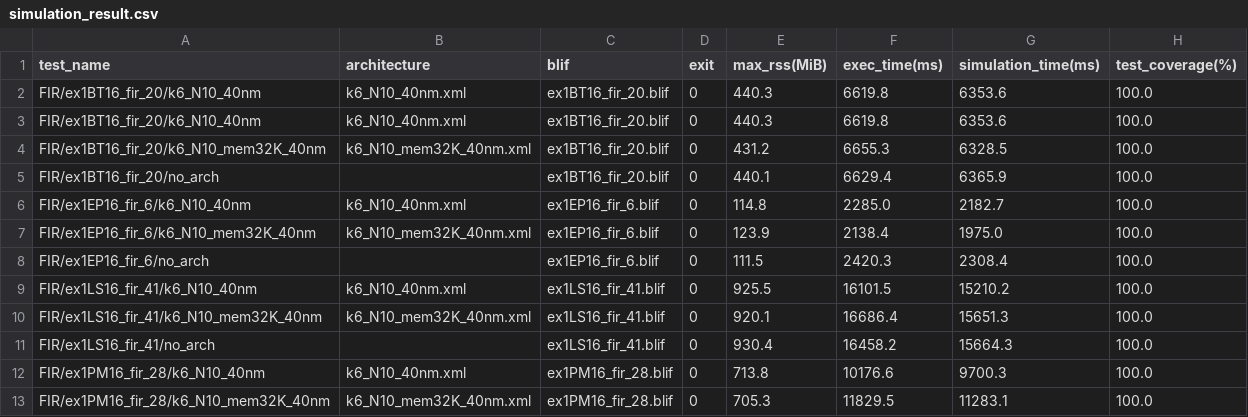
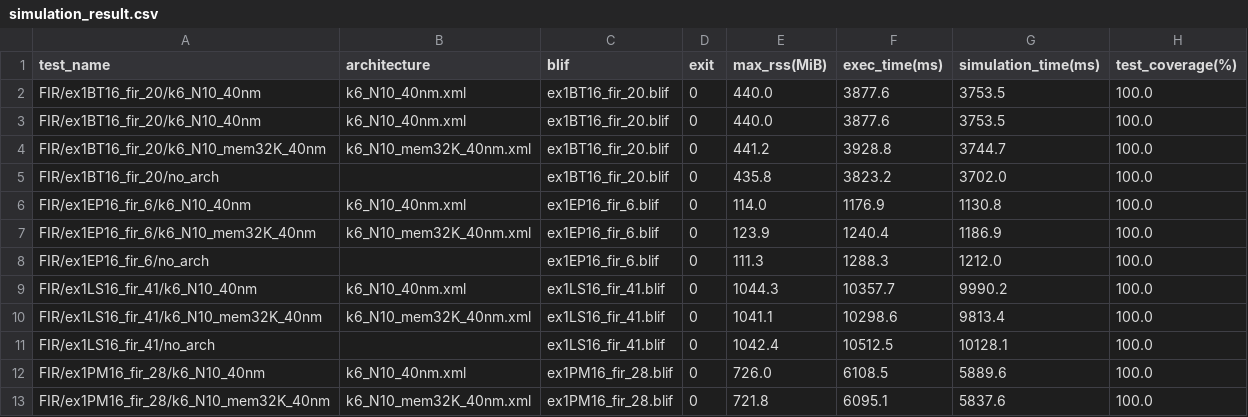
Before and after one commit to verilog-to-routing/vtr-verilog-to-routing, a CSV file: ODIN_II/regression_test/benchmark/task/FIR/simulation_result.csv, drawn as a sheet; only a part is shown; the diff covers the shown part only.

```diff
--- a/ODIN_II/regression_test/benchmark/task/FIR/simulation_result.csv
+++ b/ODIN_II/regression_test/benchmark/task/FIR/simulation_result.csv
@@ -1,13 +1,13 @@
 test_name                             ,architecture          ,blif                ,exit,max_rss(MiB),exec_time(ms),simulation_time(ms),test_coverage(%)
-FIR/ex1BT16_fir_20/k6_N10_40nm        ,k6_N10_40nm.xml       ,ex1BT16_fir_20.blif ,0   ,440.3       ,6619.8       ,6353.6             ,100.0
-FIR/ex1BT16_fir_20/k6_N10_40nm        ,k6_N10_40nm.xml       ,ex1BT16_fir_20.blif ,0   ,440.3       ,6619.8       ,6353.6             ,100.0
-FIR/ex1BT16_fir_20/k6_N10_mem32K_40nm ,k6_N10_mem32K_40nm.xml,ex1BT16_fir_20.blif ,0   ,431.2       ,6655.3       ,6328.5             ,100.0
-FIR/ex1BT16_fir_20/no_arch            ,                      ,ex1BT16_fir_20.blif ,0   ,440.1       ,6629.4       ,6365.9             ,100.0
-FIR/ex1EP16_fir_6/k6_N10_40nm         ,k6_N10_40nm.xml       ,ex1EP16_fir_6.blif  ,0   ,114.8       ,2285.0       ,2182.7             ,100.0
-FIR/ex1EP16_fir_6/k6_N10_mem32K_40nm  ,k6_N10_mem32K_40nm.xml,ex1EP16_fir_6.blif  ,0   ,123.9       ,2138.4       ,1975.0             ,100.0
-FIR/ex1EP16_fir_6/no_arch             ,                      ,ex1EP16_fir_6.blif  ,0   ,111.5       ,2420.3       ,2308.4             ,100.0
-FIR/ex1LS16_fir_41/k6_N10_40nm        ,k6_N10_40nm.xml       ,ex1LS16_fir_41.blif ,0   ,925.5       ,16101.5      ,15210.2            ,100.0
-FIR/ex1LS16_fir_41/k6_N10_mem32K_40nm ,k6_N10_mem32K_40nm.xml,ex1LS16_fir_41.blif ,0   ,920.1       ,16686.4      ,15651.3            ,100.0
-FIR/ex1LS16_fir_41/no_arch            ,                      ,ex1LS16_fir_41.blif ,0   ,930.4       ,16458.2      ,15664.3            ,100.0
-FIR/ex1PM16_fir_28/k6_N10_40nm        ,k6_N10_40nm.xml       ,ex1PM16_fir_28.blif ,0   ,713.8       ,10176.6      ,9700.3             ,100.0
-FIR/ex1PM16_fir_28/k6_N10_mem32K_40nm ,k6_N10_mem32K_40nm.xml,ex1PM16_fir_28.blif ,0   ,705.3       ,11829.5      ,11283.1            ,100.0
+FIR/ex1BT16_fir_20/k6_N10_40nm        ,k6_N10_40nm.xml       ,ex1BT16_fir_20.blif ,0   ,440.0       ,3877.6       ,3753.5             ,100.0
+FIR/ex1BT16_fir_20/k6_N10_40nm        ,k6_N10_40nm.xml       ,ex1BT16_fir_20.blif ,0   ,440.0       ,3877.6       ,3753.5             ,100.0
+FIR/ex1BT16_fir_20/k6_N10_mem32K_40nm ,k6_N10_mem32K_40nm.xml,ex1BT16_fir_20.blif ,0   ,441.2       ,3928.8       ,3744.7             ,100.0
+FIR/ex1BT16_fir_20/no_arch            ,                      ,ex1BT16_fir_20.blif ,0   ,435.8       ,3823.2       ,3702.0             ,100.0
+FIR/ex1EP16_fir_6/k6_N10_40nm         ,k6_N10_40nm.xml       ,ex1EP16_fir_6.blif  ,0   ,114.0       ,1176.9       ,1130.8             ,100.0
+FIR/ex1EP16_fir_6/k6_N10_mem32K_40nm  ,k6_N10_mem32K_40nm.xml,ex1EP16_fir_6.blif  ,0   ,123.9       ,1240.4       ,1186.9             ,100.0
+FIR/ex1EP16_fir_6/no_arch             ,                      ,ex1EP16_fir_6.blif  ,0   ,111.3       ,1288.3       ,1212.0             ,100.0
+FIR/ex1LS16_fir_41/k6_N10_40nm        ,k6_N10_40nm.xml       ,ex1LS16_fir_41.blif ,0   ,1044.3      ,10357.7      ,9990.2             ,100.0
+FIR/ex1LS16_fir_41/k6_N10_mem32K_40nm ,k6_N10_mem32K_40nm.xml,ex1LS16_fir_41.blif ,0   ,1041.1      ,10298.6      ,9813.4             ,100.0
+FIR/ex1LS16_fir_41/no_arch            ,                      ,ex1LS16_fir_41.blif ,0   ,1042.4      ,10512.5      ,10128.1            ,100.0
+FIR/ex1PM16_fir_28/k6_N10_40nm        ,k6_N10_40nm.xml       ,ex1PM16_fir_28.blif ,0   ,726.0       ,6108.5       ,5889.6             ,100.0
+FIR/ex1PM16_fir_28/k6_N10_mem32K_40nm ,k6_N10_mem32K_40nm.xml,ex1PM16_fir_28.blif ,0   ,721.8       ,6095.1       ,5837.6             ,100.0
```
Also changed, not shown: 64 edited cells elsewhere in this file, ODIN_II/regression_test/benchmark/task/cmd_line_args/batch_simulation/simulation_result.csv, ODIN_II/regression_test/benchmark/task/cmd_line_args/batch_simulation/synthesis_result.csv, 31 other files.
